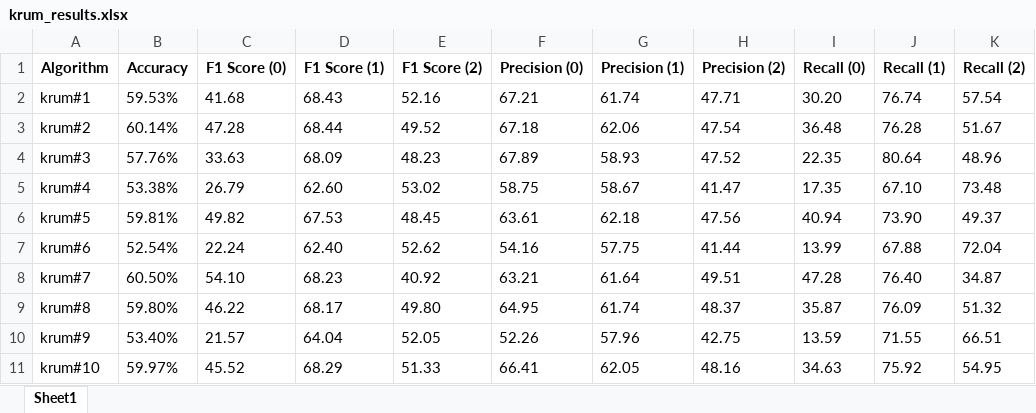
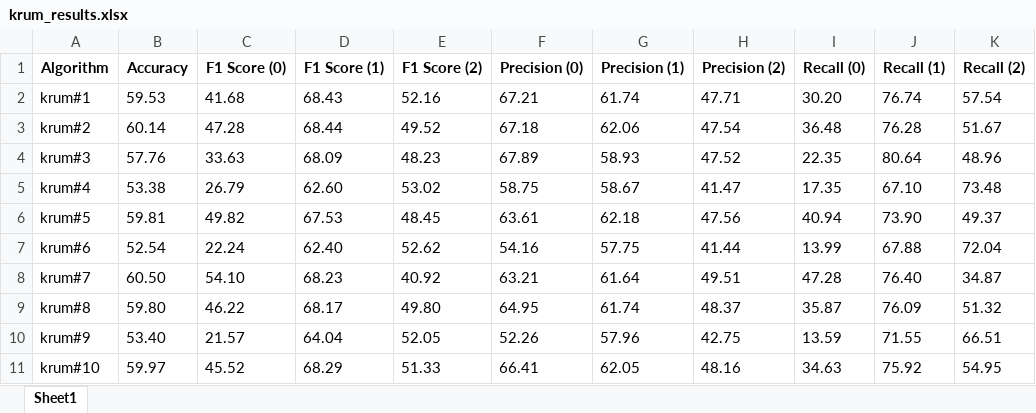
Before and after one commit to NotHolmes/flower-federated-logistic-regression, an Excel workbook: logs/100c_10r_nosample/transformed/krum_results.xlsx, sheet Sheet1, drawn as a sheet; values as stored, in another font and other column widths than the file's, no borders; the diff names each change by its address in the sheet, - before the commit and + after, or states it on an @@ line.

```diff
--- a/logs/100c_10r_nosample/transformed/krum_results.xlsx (sheet Sheet1)
+++ b/logs/100c_10r_nosample/transformed/krum_results.xlsx (sheet Sheet1)
-B2 (Accuracy): 59.53%
+B2 (Accuracy): 59.53
-B3 (Accuracy): 60.14%
+B3 (Accuracy): 60.14
-B4 (Accuracy): 57.76%
+B4 (Accuracy): 57.76
-B5 (Accuracy): 53.38%
+B5 (Accuracy): 53.38
-B6 (Accuracy): 59.81%
+B6 (Accuracy): 59.81
-B7 (Accuracy): 52.54%
+B7 (Accuracy): 52.54
-B8 (Accuracy): 60.50%
+B8 (Accuracy): 60.50
-B9 (Accuracy): 59.80%
+B9 (Accuracy): 59.80
-B10 (Accuracy): 53.40%
+B10 (Accuracy): 53.40
-B11 (Accuracy): 59.97%
+B11 (Accuracy): 59.97
```
Also changed, not shown: logs/100c_10r_nosample/transformed/avg_results.xlsx, logs/100c_10r_nosample/transformed/trim_results.xlsx.
